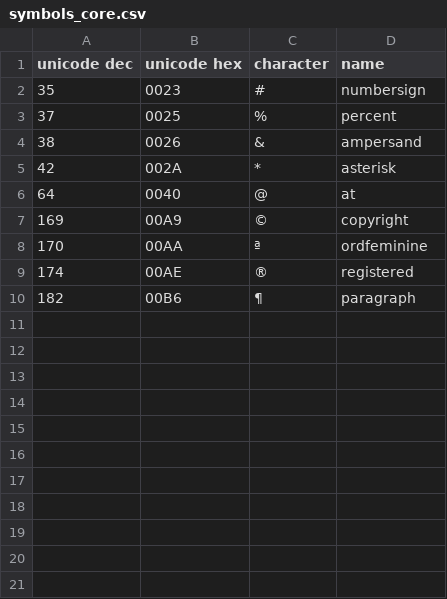
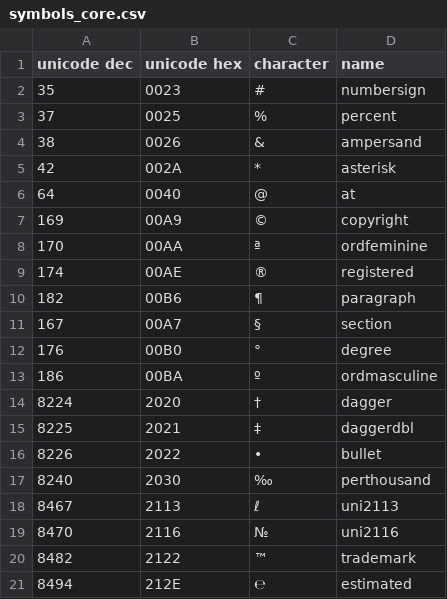
Before and after one commit to BlackFoundryCom/BF_font_standard, a CSV file: Symbols/symbols_core.csv, drawn as a sheet; the diff names each change by its address in the sheet, - before the commit and + after, or states it on an @@ line.

```diff
--- a/Symbols/symbols_core.csv
+++ b/Symbols/symbols_core.csv
+row 11: 167 | 00A7 | § | section
+row 12: 176 | 00B0 | ° | degree
+row 13: 186 | 00BA | º | ordmasculine
+row 14: 8224 | 2020 | † | dagger
+row 15: 8225 | 2021 | ‡ | daggerdbl
+row 16: 8226 | 2022 | • | bullet
+row 17: 8240 | 2030 | ‰ | perthousand
+row 18: 8467 | 2113 | ℓ | uni2113
+row 19: 8470 | 2116 | № | uni2116
+row 20: 8482 | 2122 | ™ | trademark
+row 21: 8494 | 212E | ℮ | estimated
```
Also changed, not shown: Symbols/symbols_extended.csv.
